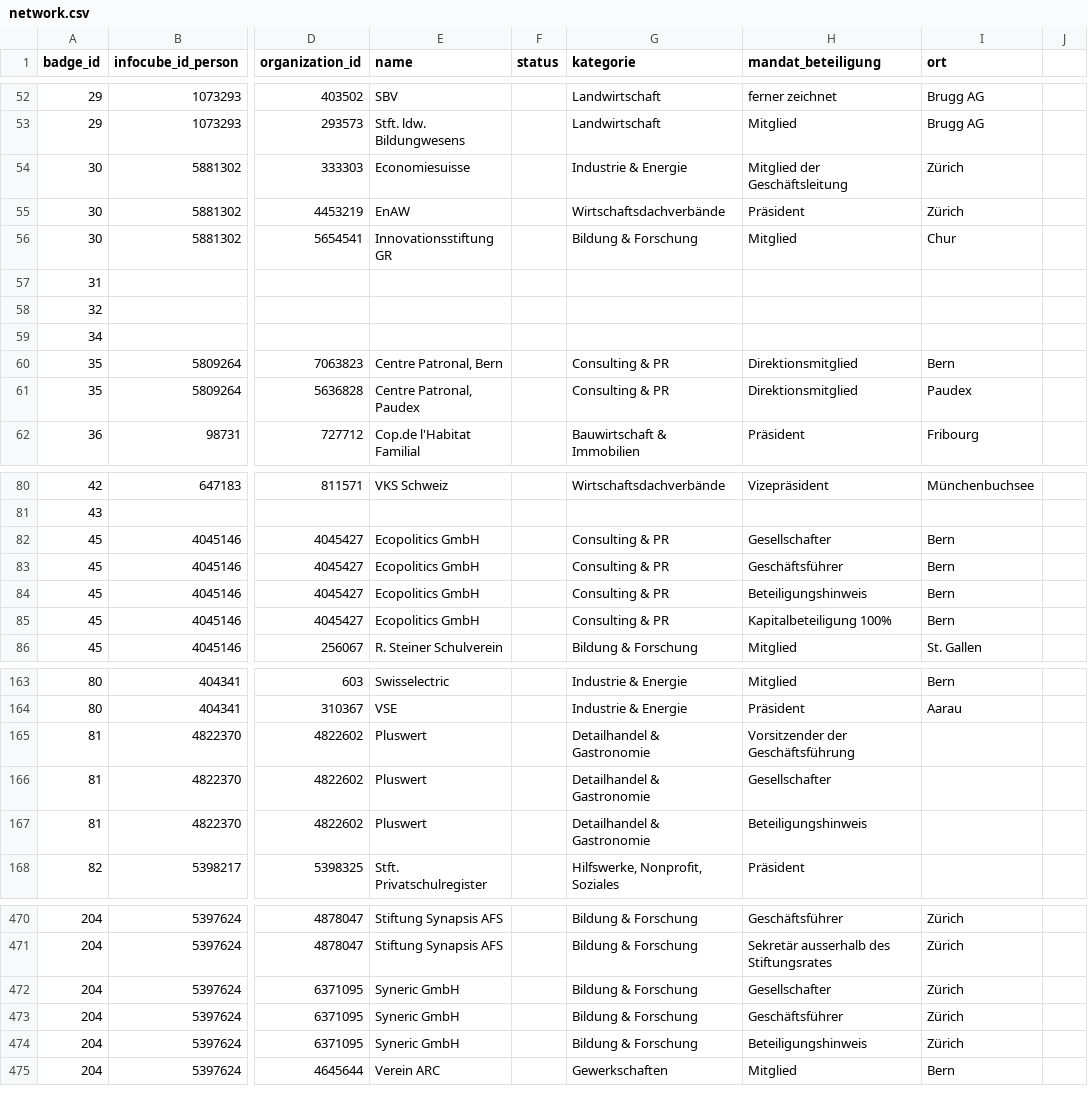
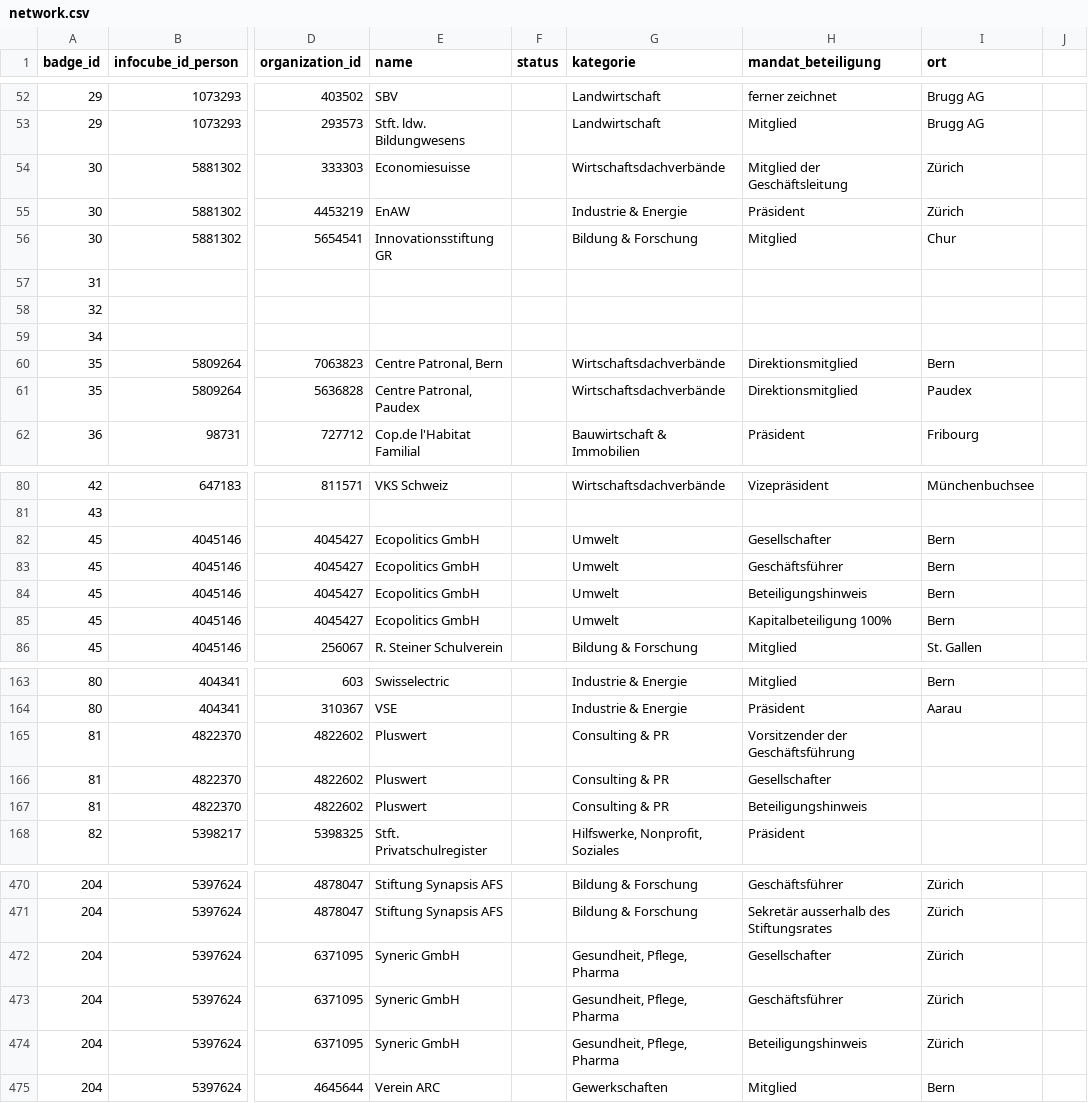
Before and after one commit to cpietsch/BadgeBasar, a CSV file: data/network.csv, drawn as a sheet; only a part is shown, gaps mark what is left out; the diff covers the shown part only; the diff names each change by its address in the sheet, - before the commit and + after, or states it on an @@ line.

Commit message:
Change in network.csv

```diff
--- a/data/network.csv
+++ b/data/network.csv
-G54 (kategorie): Industrie & Energie
+G54 (kategorie): Wirtschaftsdachverbände
-G55 (kategorie): Wirtschaftsdachverbände
+G55 (kategorie): Industrie & Energie
-G60:G61 (kategorie): Consulting & PR
+G60:G61 (kategorie): Wirtschaftsdachverbände
-G82:G85 (kategorie): Consulting & PR
+G82:G85 (kategorie): Umwelt
-G165:G167 (kategorie): Detailhandel & Gastronomie
+G165:G167 (kategorie): Consulting & PR
-G472:G474 (kategorie): Bildung & Forschung
+G472:G474 (kategorie): Gesundheit, Pflege, Pharma
```
Also changed, not shown: 2 moved rows and 19 edited cells elsewhere in this file.
